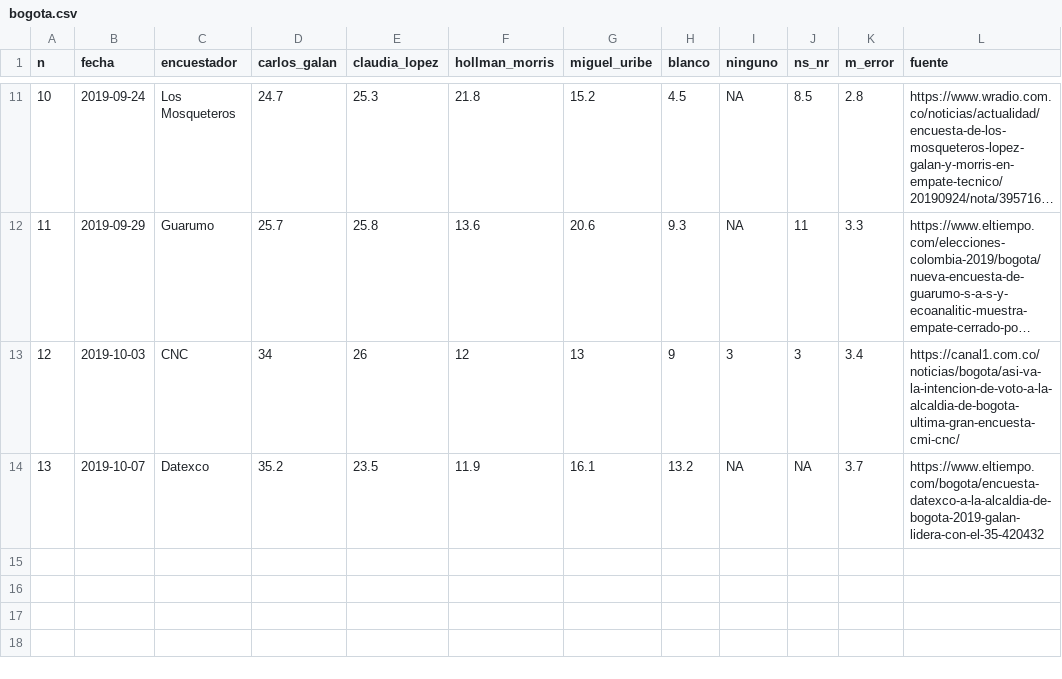
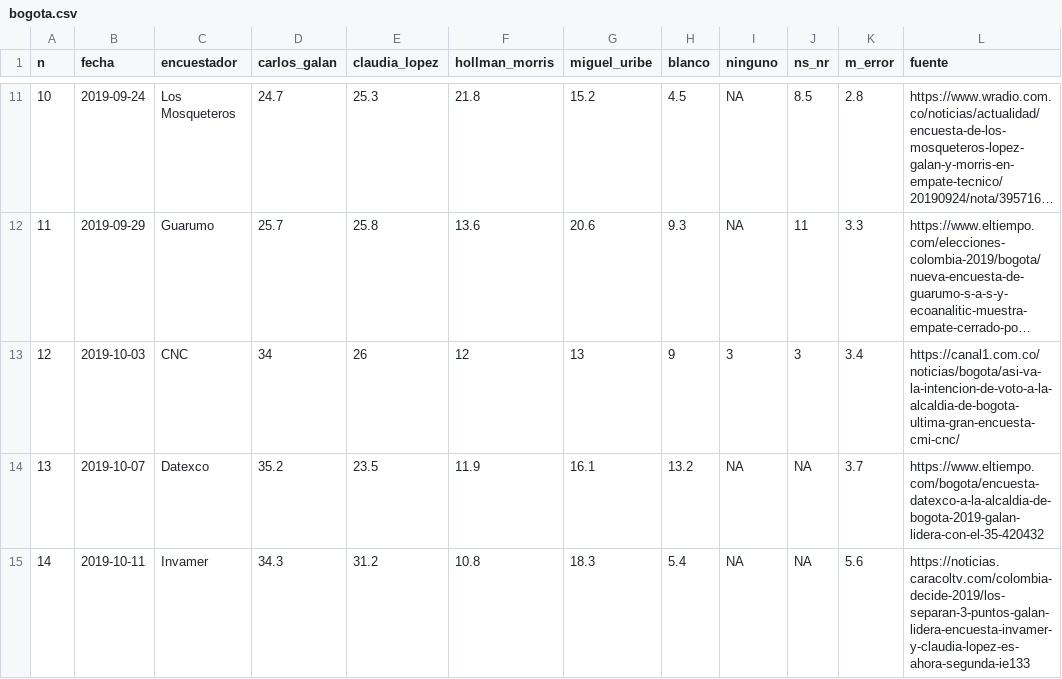
Before and after one commit to nelsonamayad/elecciones_locales_2019, a CSV file: Ciudad/bogota.csv, drawn as a sheet; only a part is shown, gaps mark what is left out; long unchanged cells end in ….

Commit message:
Update bogota.csv

```diff
--- a/Ciudad/bogota.csv
+++ b/Ciudad/bogota.csv
@@ -14 +14,2 @@ n,fecha,encuestador,carlos_galan,claudia_lopez,hollman_morris,miguel_uribe,blanc
 13,2019-10-07,Datexco,35.2,23.5,11.9,16.1,13.2,NA,NA,3.7,https://www.eltiempo.com/bogota/encuesta-datexco-a-la-alcaldia-de-bogota-2019-galan-lidera-con-el-35-420432
+14,2019-10-11,Invamer,34.3,31.2,10.8,18.3,5.4,NA,NA,5.6,https://noticias.caracoltv.com/colombia-decide-2019/los-separan-3-puntos-galan-lidera-encuesta-invamer-y-claudia-lopez-es-ahora-segunda-ie133
```
